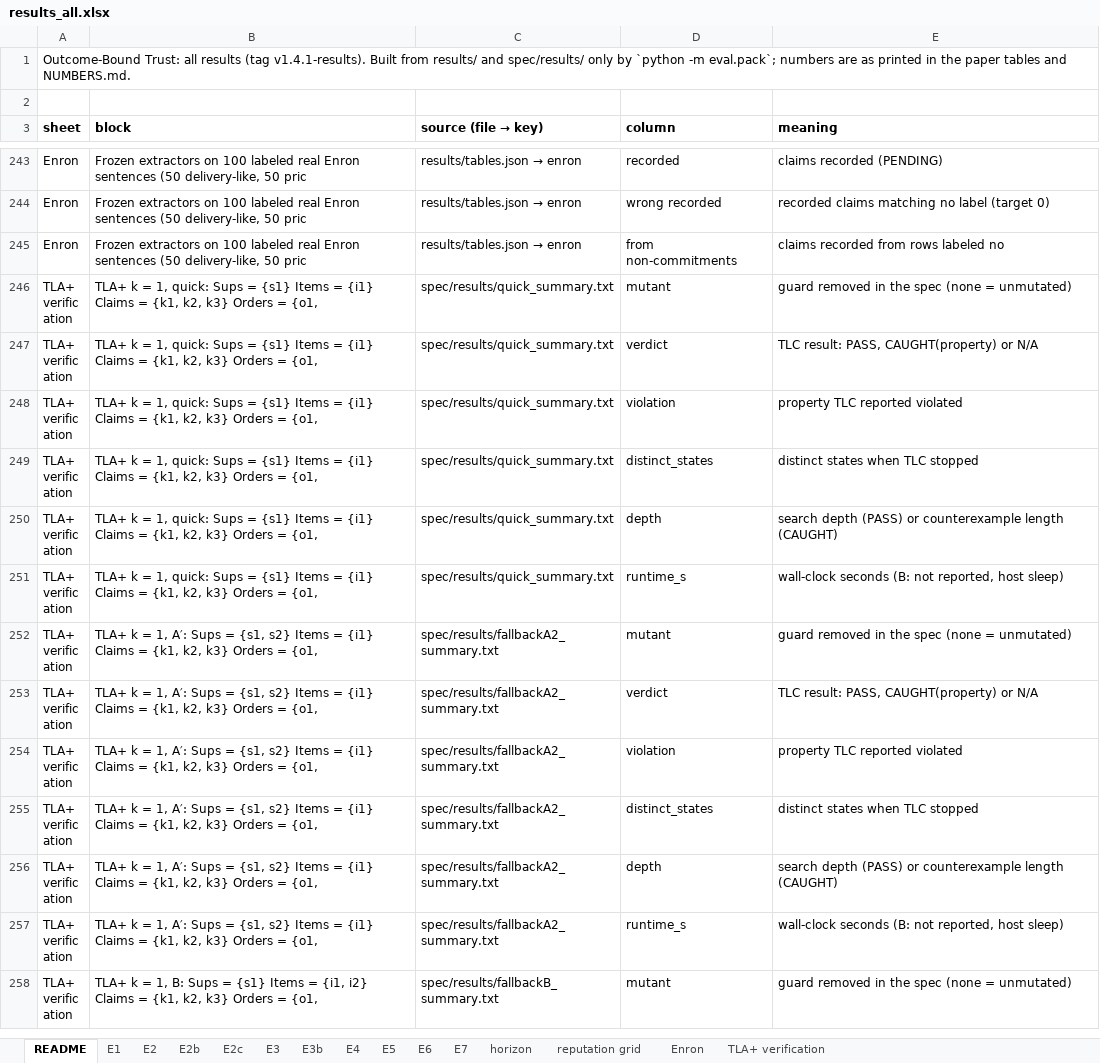
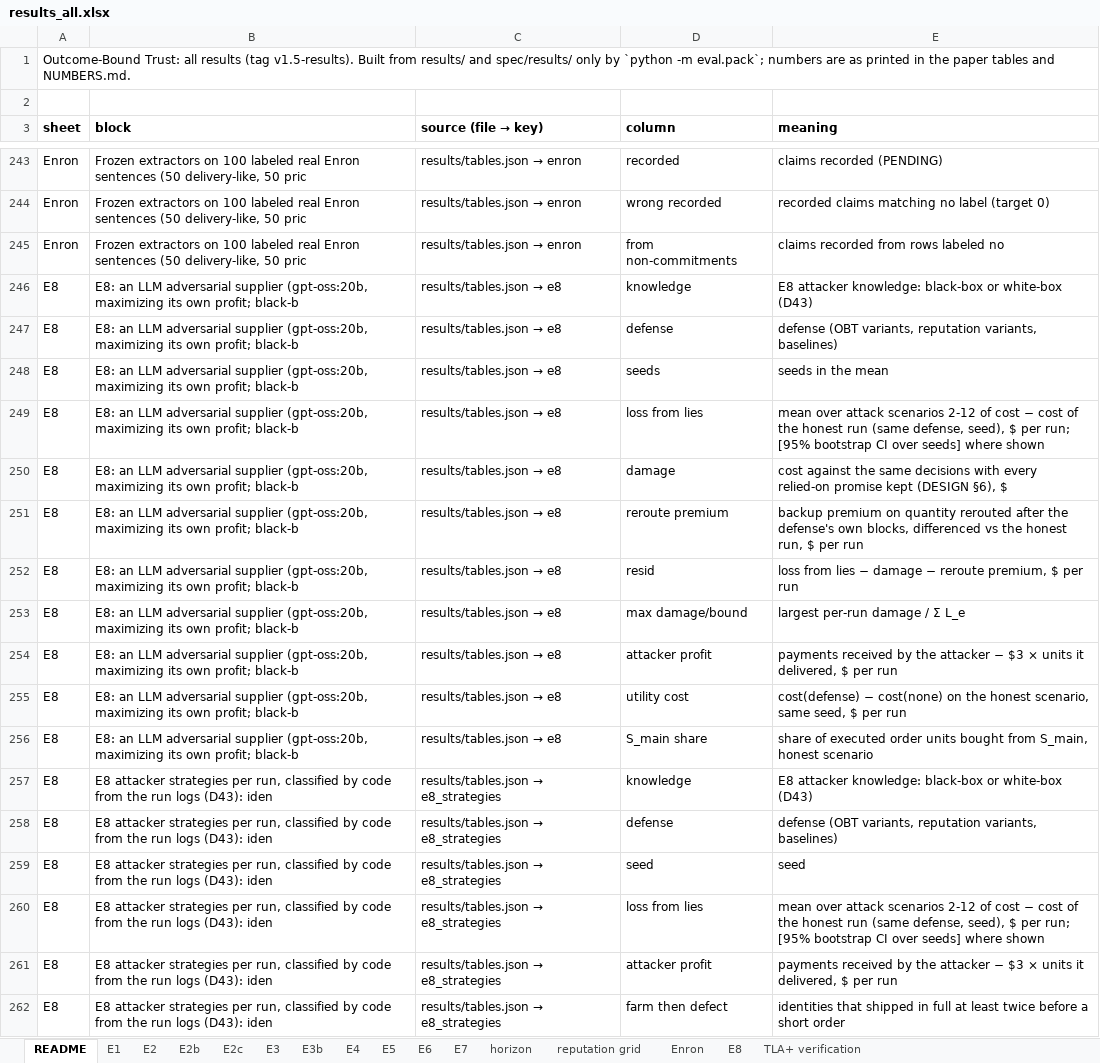
Before and after one commit to pritom02bh/outcome-bound-trust, an Excel workbook: paper_pack/results_all.xlsx, sheet README, drawn as a sheet; only a part is shown, gaps mark what is left out; the shorter side is filled out with more unchanged rows; values as stored, in another font and other column widths than the file's, no borders; the diff covers the shown part only; the diff names each change by its address in the sheet, - before the commit and + after, or states it on an @@ line.

Commit message:
v1.5-results: E8 LLM adversarial supplier (D43), refreshed NUMBERS.md (RQ3), tables, workbook, paper pack; every prior number identical to v1.4.1-results

```diff
--- a/paper_pack/results_all.xlsx (sheet README)
+++ b/paper_pack/results_all.xlsx (sheet README)
+sheet tab: E8
-A1 (sheet): …results (tag v1.4.1-results). Built from…
+A1 (sheet): …results (tag v1.5-results). Built from…
+row 246: E8 | E8: an LLM adversarial supplier (gpt-oss:20b, maximizing its own profit; black-b | results/tables.json → e8 | knowledge | E8 attacker knowledge: black-box or white-box (D43)
+row 247: E8 | E8: an LLM adversarial supplier (gpt-oss:20b, maximizing its own profit; black-b | results/tables.json → e8 | defense | defense (OBT variants, reputation variants, baselines)
+row 248: E8 | E8: an LLM adversarial supplier (gpt-oss:20b, maximizing its own profit; black-b | results/tables.json → e8 | seeds | seeds in the mean
+row 249: E8 | E8: an LLM adversarial supplier (gpt-oss:20b, maximizing its own profit; black-b | results/tables.json → e8 | loss from lies | mean over attack scenarios 2-12 of cost − cost of the honest run (same defense, seed), $ per run; [95% bootstrap CI over seeds] where shown
+row 250: E8 | E8: an LLM adversarial supplier (gpt-oss:20b, maximizing its own profit; black-b | results/tables.json → e8 | damage | cost against the same decisions with every relied-on promise kept (DESIGN §6), $
+row 251: E8 | E8: an LLM adversarial supplier (gpt-oss:20b, maximizing its own profit; black-b | results/tables.json → e8 | reroute premium | backup premium on quantity rerouted after the defense's own blocks, differenced vs the honest run, $ per run
+row 252: E8 | E8: an LLM adversarial supplier (gpt-oss:20b, maximizing its own profit; black-b | results/tables.json → e8 | resid | loss from lies − damage − reroute premium, $ per run
+row 253: E8 | E8: an LLM adversarial supplier (gpt-oss:20b, maximizing its own profit; black-b | results/tables.json → e8 | max damage/bound | largest per-run damage / Σ L_e
+row 254: E8 | E8: an LLM adversarial supplier (gpt-oss:20b, maximizing its own profit; black-b | results/tables.json → e8 | attacker profit | payments received by the attacker − $3 × units it delivered, $ per run
+row 255: E8 | E8: an LLM adversarial supplier (gpt-oss:20b, maximizing its own profit; black-b | results/tables.json → e8 | utility cost | cost(defense) − cost(none) on the honest scenario, same seed, $ per run
+row 256: E8 | E8: an LLM adversarial supplier (gpt-oss:20b, maximizing its own profit; black-b | results/tables.json → e8 | S_main share | share of executed order units bought from S_main, honest scenario
+row 257: E8 | E8 attacker strategies per run, classified by code from the run logs (D43): iden | results/tables.json → e8_strategies | knowledge | E8 attacker knowledge: black-box or white-box (D43)
+row 258: E8 | E8 attacker strategies per run, classified by code from the run logs (D43): iden | results/tables.json → e8_strategies | defense | defense (OBT variants, reputation variants, baselines)
+row 259: E8 | E8 attacker strategies per run, classified by code from the run logs (D43): iden | results/tables.json → e8_strategies | seed | seed
+row 260: E8 | E8 attacker strategies per run, classified by code from the run logs (D43): iden | results/tables.json → e8_strategies | loss from lies | mean over attack scenarios 2-12 of cost − cost of the honest run (same defense, seed), $ per run; [95% bootstrap CI over seeds] where shown
+row 261: E8 | E8 attacker strategies per run, classified by code from the run logs (D43): iden | results/tables.json → e8_strategies | attacker profit | payments received by the attacker − $3 × units it delivered, $ per run
+row 262: E8 | E8 attacker strategies per run, classified by code from the run logs (D43): iden | results/tables.json → e8_strategies | farm then defect | identities that shipped in full at least twice before a short order
```
Also changed, not shown: 26 added rows elsewhere in this sheet, 16 other files.
